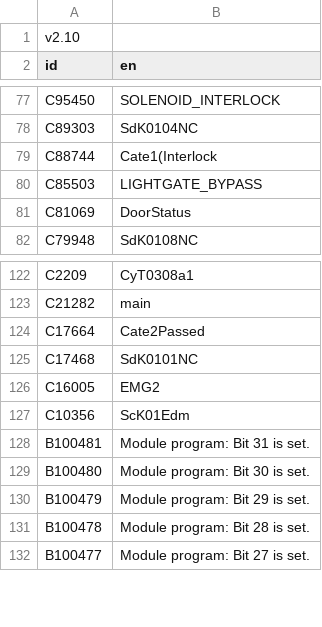
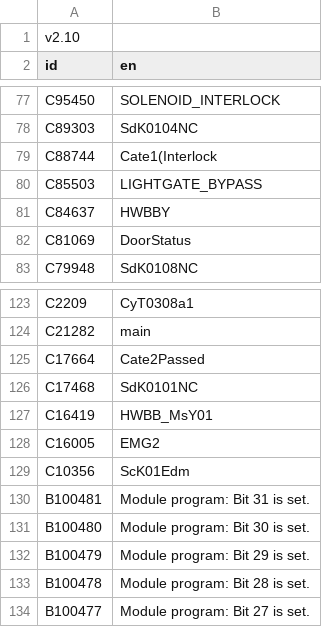
Before and after one commit to smandyscom/hsal1_main, a CSV file: safety/Project Data/safety.csv, drawn as a sheet; only a part is shown, gaps mark what is left out; the diff names each change by its address in the sheet, - before the commit and + after, or states it on an @@ line.

```diff
--- a/safety/Project Data/safety.csv
+++ b/safety/Project Data/safety.csv
+row 81: C84637 | HWBBY
+row 127: C16419 | HWBB_MsY01
```
Also changed, not shown: 10 other files.
